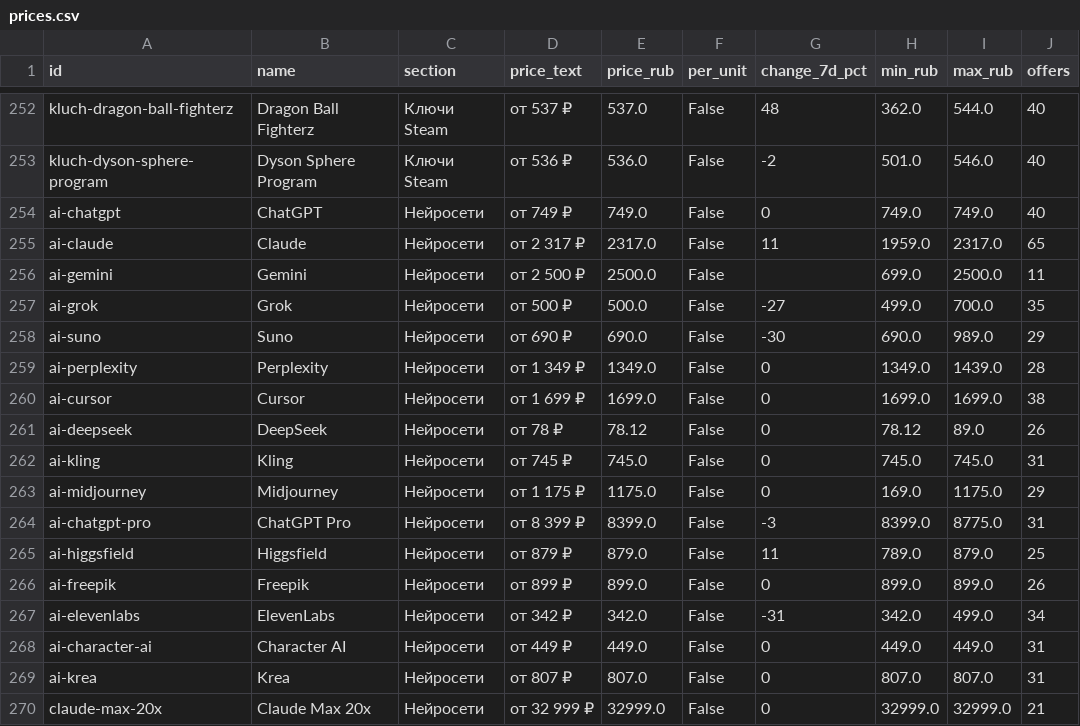
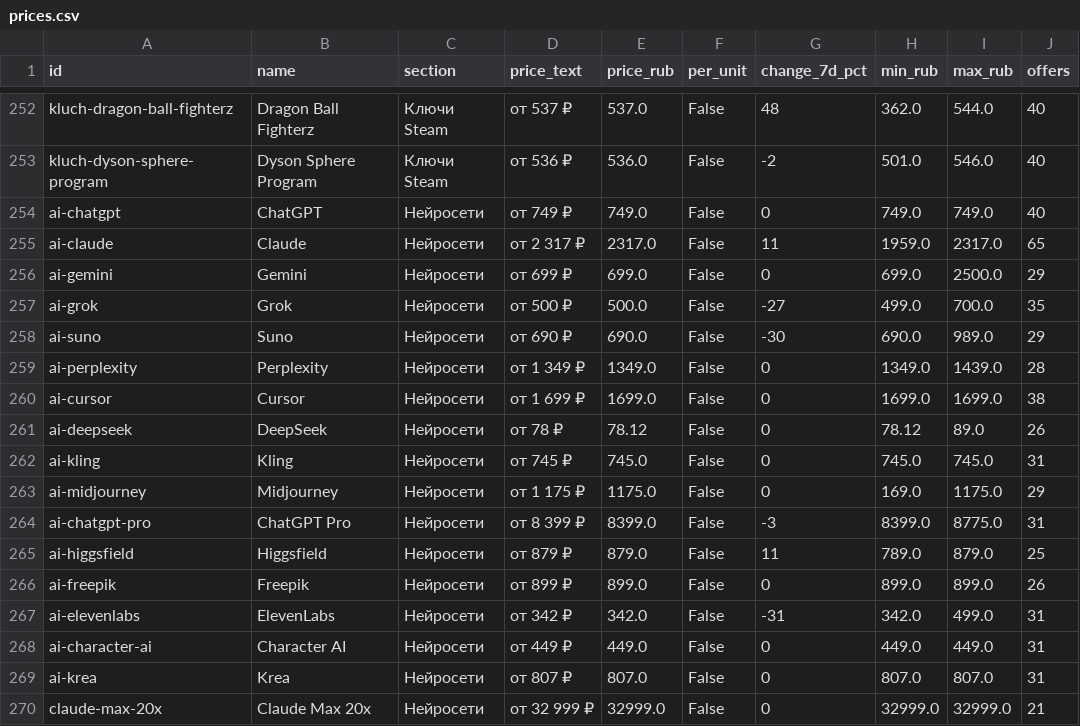
Before and after one commit to PavlShe/KeyRadar, a CSV file: data/prices.csv, drawn as a sheet; only a part is shown, gaps mark what is left out; the diff names each change by its address in the sheet, - before the commit and + after, or states it on an @@ line.

```diff
--- a/data/prices.csv
+++ b/data/prices.csv
-D256 (price_text): от 2 500 ₽
+D256 (price_text): от 699 ₽
-E256 (price_rub): 2500.0
+E256 (price_rub): 699.0
-G256 (change_7d_pct): (empty)
+G256 (change_7d_pct): 0
-J256 (offers): 11
+J256 (offers): 29
-J267 (offers): 34
+J267 (offers): 31
```
Also changed, not shown: data/ai_subscriptions.csv, data/history/ai_daily.csv, 1 other file.
